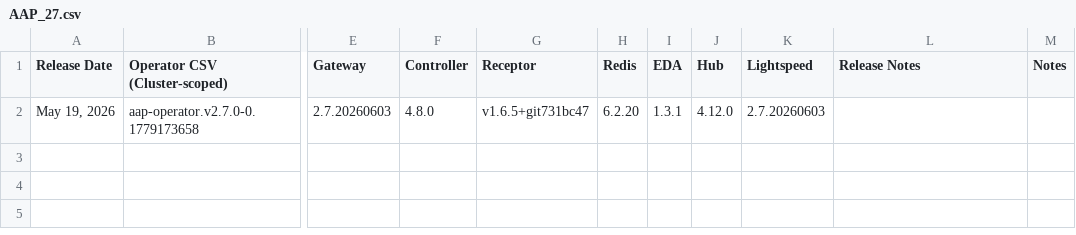
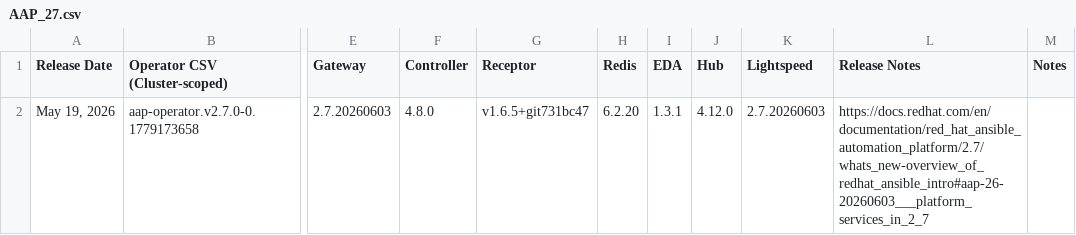
Before and after one commit to lennysh/aap-openshift-compatibility-matrix, a CSV file: data/AAP_27.csv, drawn as a sheet; only a part is shown, gaps mark what is left out; the diff names each change by its address in the sheet, - before the commit and + after, or states it on an @@ line.

```diff
--- a/data/AAP_27.csv
+++ b/data/AAP_27.csv
-L2 (Release Notes): (empty)
+L2 (Release Notes): https://docs.redhat.com/en/documentation/red_hat_ansible_automation_platform/2.7/whats_new-overview_of_redhat_ansible_intro#aap-26-20260603___platform_services_in_2_7
```
Also changed, not shown: 6 other files.
